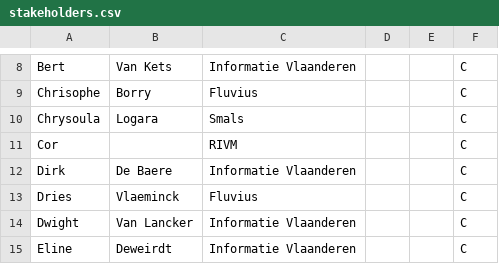
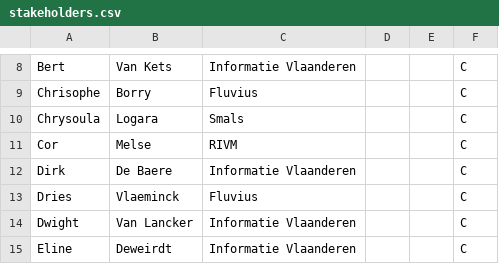
Before and after one commit to Informatievlaanderen/OSLOthema-metadataVoorServices, a CSV file: stakeholders.csv, drawn as a sheet; only a part is shown, gaps mark what is left out.

Commit message:
Update stakeholders.csv

```diff
--- a/stakeholders.csv
+++ b/stakeholders.csv
@@ -10,3 +10,3 @@ Chrisophe;Borry;Fluvius;;;C;
 Chrysoula;Logara;Smals;;;C;
-Cor;;RIVM;;;C;
+Cor;Melse;RIVM;;;C;
 Dirk;De Baere;Informatie Vlaanderen;;;C;
```
